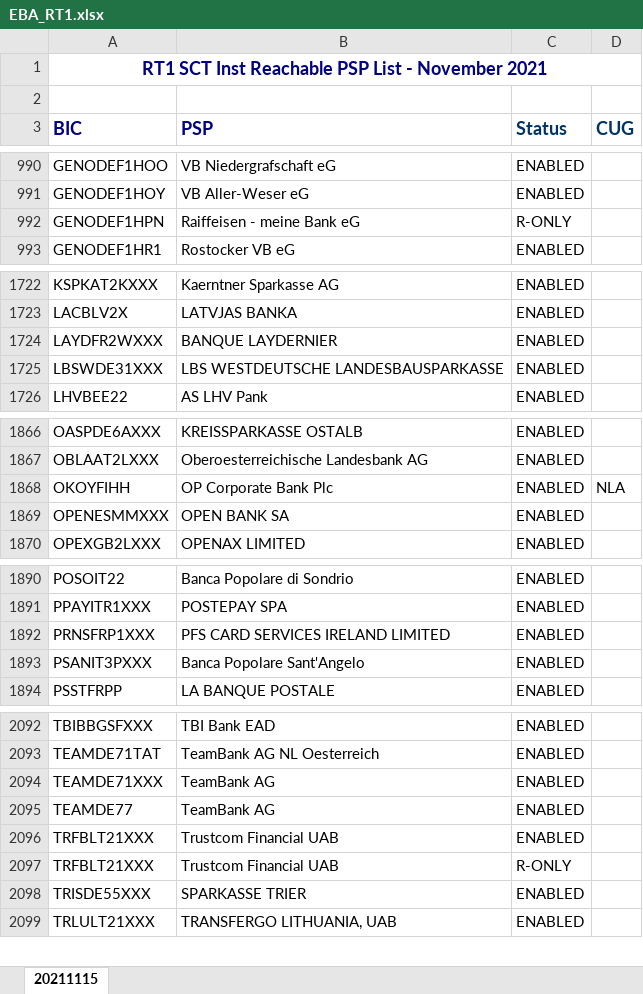
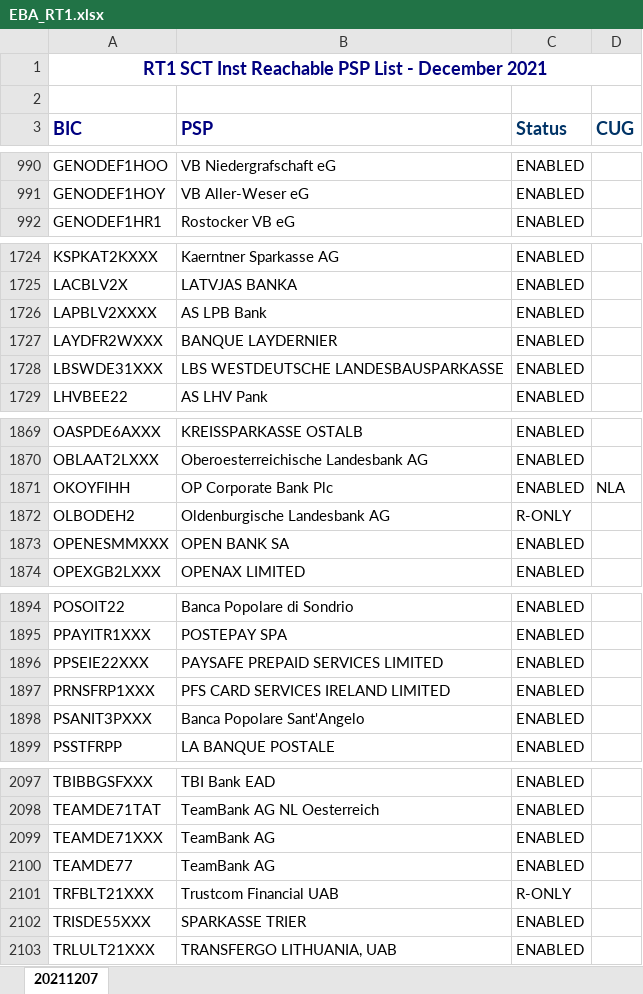
Before and after one commit to nimiq/wallet, an Excel workbook: src/data/banksList/generated/EBA_RT1.xlsx, sheet 20211207, drawn as a sheet; only a part is shown, gaps mark what is left out; values as stored, in another font and other column widths than the file's, no borders; conditional formats not drawn; removed rows and columns are numbered as before the commit, all else as after; the diff covers the shown part only; the diff names each change by its address in the sheet, - before the commit and + after, or states it on an @@ line.

Commit message:
Update translations & bank list

```diff
--- a/src/data/banksList/generated/EBA_RT1.xlsx (sheet 20211207)
+++ b/src/data/banksList/generated/EBA_RT1.xlsx (sheet 20211207)
-sheet tab: 20211115
+sheet tab: 20211207
-A1 (BIC): …List - November 2021
+A1 (BIC): …List - December 2021
-row 992: GENODEF1HPN | Raiffeisen - meine Bank eG | R-ONLY
+row 1726: LAPBLV2XXXX | AS LPB Bank | ENABLED
+row 1872: OLBODEH2 | Oldenburgische Landesbank AG | R-ONLY
+row 1896: PPSEIE22XXX | PAYSAFE PREPAID SERVICES LIMITED | ENABLED
-row 2096: TRFBLT21XXX | Trustcom Financial UAB | ENABLED
```
Also changed, not shown: 5 added rows, 2 removed rows, 12 edited cells and cell formats elsewhere in this sheet, 12 other files.
